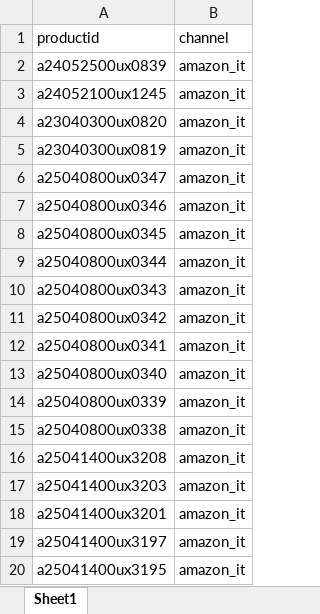
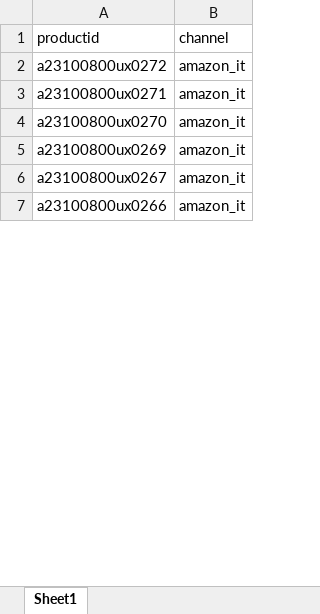
Before and after one commit to shallowdream1997/ShallowDream-LeetCode-PHP, an Excel workbook: pa-temp-fix-system.com/php/export/product_sku存在币种属性值为false的.xlsx, sheet Sheet1, drawn as a sheet; only a part is shown; values as stored, in another font and other column widths than the file's, no borders; removed rows and columns are numbered as before the commit, all else as after; the diff covers the shown part only; the diff names each change by its address in the sheet, - before the commit and + after, or states it on an @@ line.

```diff
--- a/pa-temp-fix-system.com/php/export/product_sku存在币种属性值为false的.xlsx (sheet Sheet1)
+++ b/pa-temp-fix-system.com/php/export/product_sku存在币种属性值为false的.xlsx (sheet Sheet1)
-row 2: a24052500ux0839 | amazon_it
-row 3: a24052100ux1245 | amazon_it
-A2 (productid): a23040300ux0820
+A2 (productid): a23100800ux0272
-A3 (productid): a23040300ux0819
+A3 (productid): a23100800ux0271
-A4 (productid): a25040800ux0347
+A4 (productid): a23100800ux0270
-A5 (productid): a25040800ux0346
+A5 (productid): a23100800ux0269
-row 8: a25040800ux0345 | amazon_it
-row 9: a25040800ux0344 | amazon_it
-row 10: a25040800ux0343 | amazon_it
-A6 (productid): a25040800ux0342
+A6 (productid): a23100800ux0267
-A7 (productid): a25040800ux0341
+A7 (productid): a23100800ux0266
-row 13: a25040800ux0340 | amazon_it
-row 14: a25040800ux0339 | amazon_it
-row 15: a25040800ux0338 | amazon_it
-row 16: a25041400ux3208 | amazon_it
-row 17: a25041400ux3203 | amazon_it
-row 18: a25041400ux3201 | amazon_it
-row 19: a25041400ux3197 | amazon_it
-row 20: a25041400ux3195 | amazon_it
```
Also changed, not shown: 14 removed rows and 1 edited cell elsewhere in this sheet, 5 other files.
